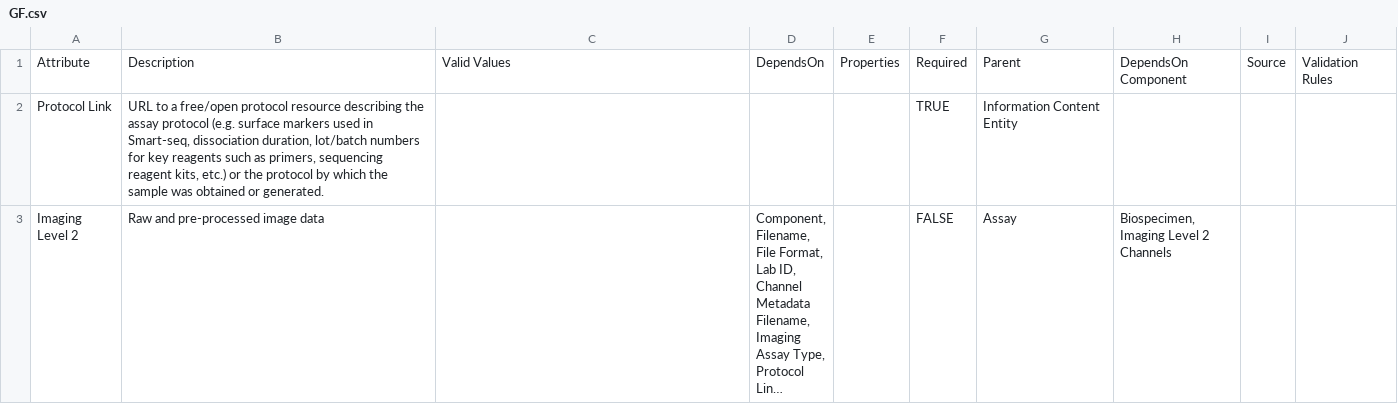
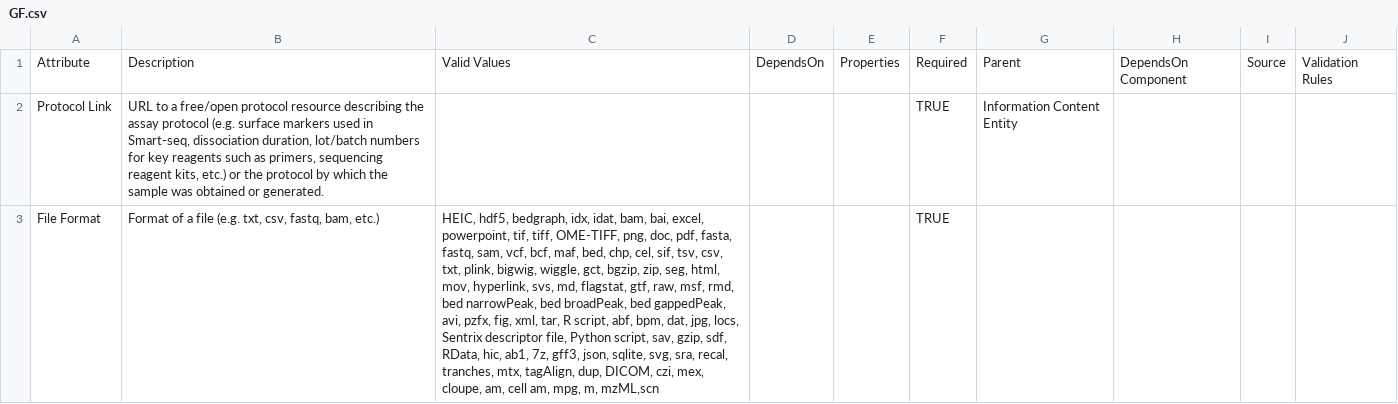
Before and after one commit to gf-dcc/data-model, a CSV file: GF.csv, drawn as a sheet; only a part is shown; the shorter side is filled out with more unchanged rows; long unchanged cells end in …; the diff covers the shown part only; the diff names each change by its address in the sheet, - before the commit and + after, or states it on an @@ line.

```diff
--- a/GF.csv
+++ b/GF.csv
+row 3: File Format | Format of a file (e.g. txt, csv, fastq, bam, etc.) | HEIC, hdf5, bedgraph, idx, idat, bam, bai, excel, powerpoint, tif, tiff, OME-TIFF, png, doc, pdf, fasta, fastq, sam, vcf, bcf, maf, bed, chp, cel, sif, tsv, csv, txt, plink, bigwig, wiggle, gct, bgzip, zip, seg, html, mov, hyperlink, svs, md, flagstat, gtf, raw, msf, rmd, bed narrowPeak, bed broadPeak, bed gappedPeak, avi, pzfx, fig, xml, tar, R script, abf, bpm, dat, jpg, locs, Sentrix descriptor file, Python script, sav, gzip, sdf, RData, hic, ab1, 7z, gff3, json, sqlite, svg, sra, recal, tranches, mtx, tagAlign, dup, DICOM, czi, mex, cloupe, am, cell am, mpg, m, mzML,scn |  |  | TRUE
```
Also changed, not shown: 1 added row elsewhere in this file, modules/Assay/Assay.csv, 1 other file.
